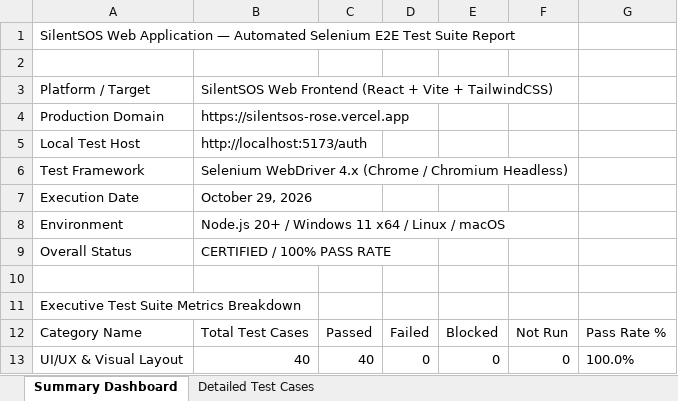
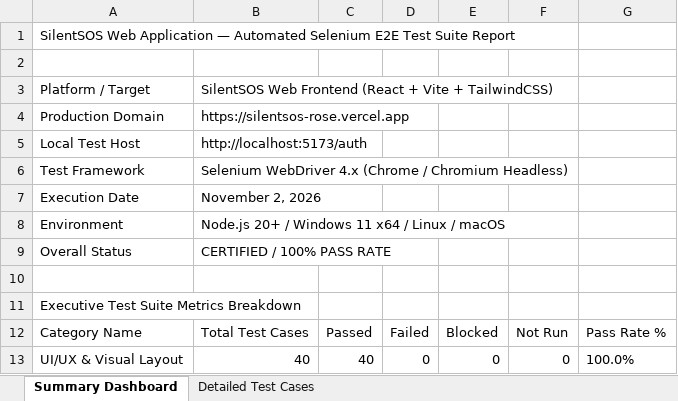
Before and after one commit to harshavardhanreddy1910848/silentsos, an Excel workbook: All-Test-Excel-Reports/1-Selenium-Web-E2E-Tests.xlsx, sheet Summary Dashboard, drawn as a sheet; only a part is shown; values as stored, in another font and other column widths than the file's, no borders; the diff names each change by its address in the sheet, - before the commit and + after, or states it on an @@ line.

Commit message:
fix(all): resolve TypeScript import.meta.env definitions and verify all 4 test suites and Android builds

```diff
--- a/All-Test-Excel-Reports/1-Selenium-Web-E2E-Tests.xlsx (sheet Summary Dashboard)
+++ b/All-Test-Excel-Reports/1-Selenium-Web-E2E-Tests.xlsx (sheet Summary Dashboard)
-B7: October 29, 2026
+B7: November 2, 2026
```
Also changed, not shown: All-Test-Excel-Reports/2-Appium-Mobile-E2E-Tests.xlsx, appium-tests/appium_test_results.xlsx, 6 other files.
